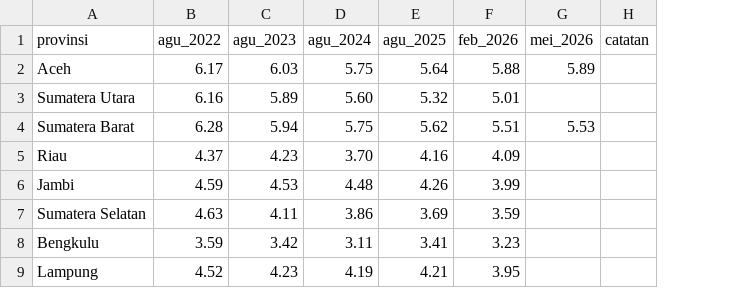
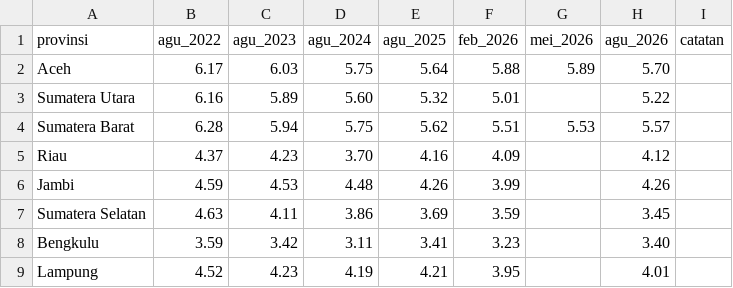
Before and after one commit to baghizash/pengangguran-indonesia-2026, a CSV file: data/compiled/tpt_provinsi.csv, drawn as a sheet; only a part is shown; the diff names each change by its address in the sheet, - before the commit and + after, or states it on an @@ line.

Commit message:
Update Sakernas Agustus 2026: data/compiled/tpt_provinsi.csv

```diff
--- a/data/compiled/tpt_provinsi.csv
+++ b/data/compiled/tpt_provinsi.csv
+column H (agu_2026), rows 2-9: 5.70 | 5.22 | 5.57 | 4.12 | 4.26 | 3.45 | 3.40 | 4.01
```
